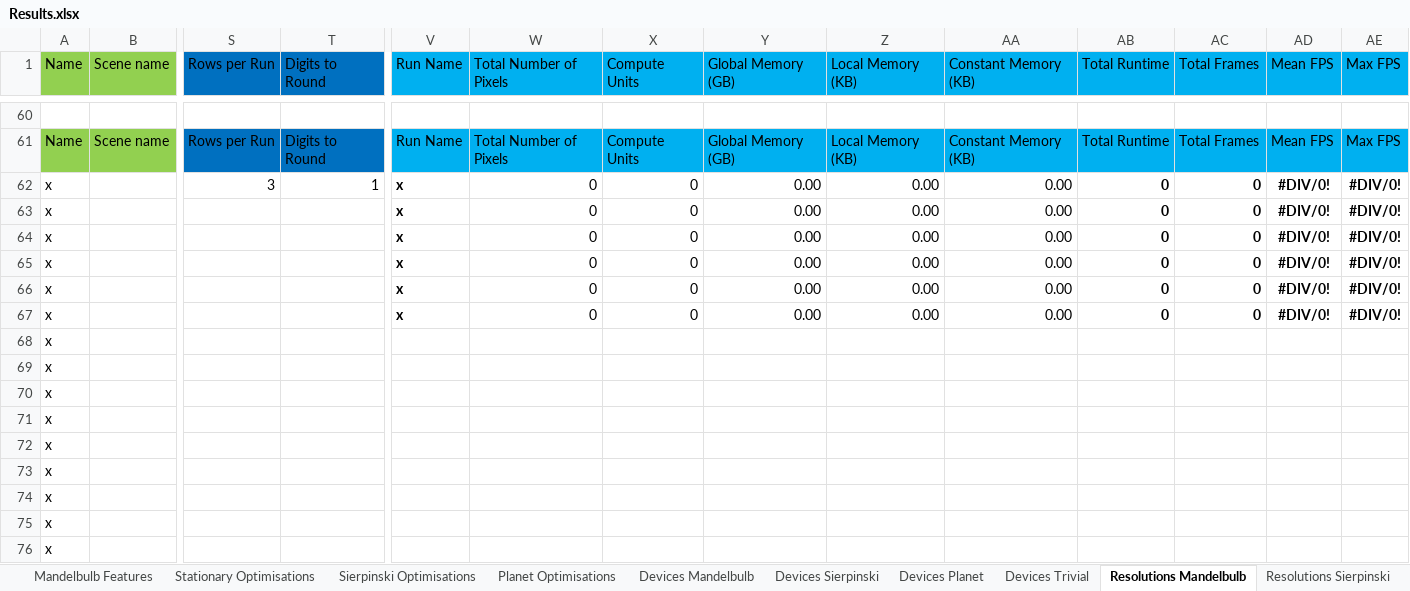
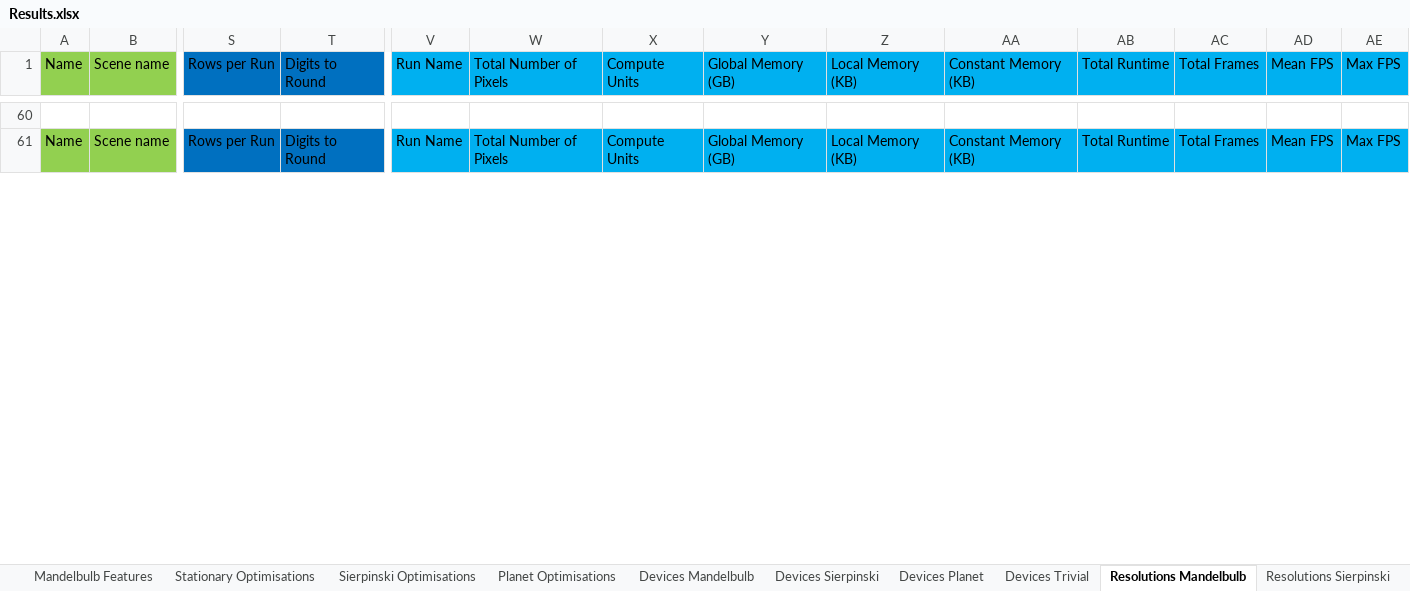
Before and after one commit to SolomonBaarda/fractal-geometry-renderer, an Excel workbook: Deliverable 2/Results.xlsx, sheet Resolutions Mandelbulb, drawn as a sheet; only a part is shown, gaps mark what is left out; values as stored, in another font and other column widths than the file's, no borders; removed rows and columns are numbered as before the commit, all else as after; rows hold the shown columns only; the diff covers the shown part only; the diff names each change by its address in the sheet, - before the commit and + after, or states it on an @@ line.

```diff
--- a/Deliverable 2/Results.xlsx (sheet Resolutions Mandelbulb)
+++ b/Deliverable 2/Results.xlsx (sheet Resolutions Mandelbulb)
-row 62: x |  | 3 | 1 | x | 0 | 0 | 0.00 | 0.00 | 0.00 | 0 | 0 | #DIV/0! | #DIV/0!
-row 63: x |  |  |  | x | 0 | 0 | 0.00 | 0.00 | 0.00 | 0 | 0 | #DIV/0! | #DIV/0!
-row 64: x |  |  |  | x | 0 | 0 | 0.00 | 0.00 | 0.00 | 0 | 0 | #DIV/0! | #DIV/0!
-row 65: x |  |  |  | x | 0 | 0 | 0.00 | 0.00 | 0.00 | 0 | 0 | #DIV/0! | #DIV/0!
-row 66: x |  |  |  | x | 0 | 0 | 0.00 | 0.00 | 0.00 | 0 | 0 | #DIV/0! | #DIV/0!
-row 67: x |  |  |  | x | 0 | 0 | 0.00 | 0.00 | 0.00 | 0 | 0 | #DIV/0! | #DIV/0!
-row 68: x
-row 69: x
-row 70: x
-row 71: x
-row 72: x
-row 73: x
-row 74: x
-row 75: x
-row 76: x
```
Also changed, not shown: 18 added rows, 3 removed rows and 6 edited cells elsewhere in this sheet, sheet Resolutions Sierpinski, sheet Resolutions Planet, sheet Resolutions Trivial, sheet Devices Trivial, sheet Devices Planet, sheet Devices Sierpinski, 5 more sheets, charts or pictures, 3 other files.
